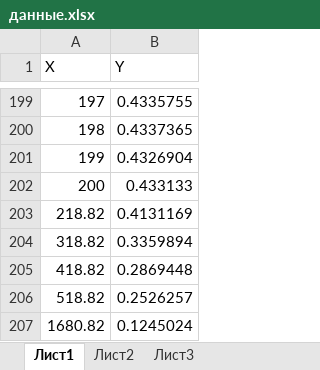
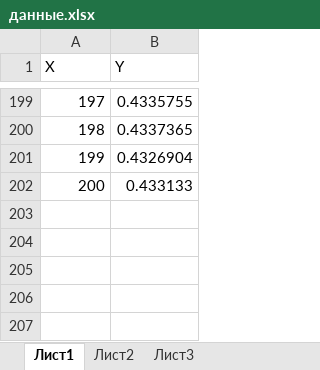
Before and after one commit to manicall/OED1, an Excel workbook: данные.xlsx, sheet Лист1, drawn as a sheet; only a part is shown, gaps mark what is left out; values as stored, in another font and other column widths than the file's, no borders; the diff names each change by its address in the sheet, - before the commit and + after, or states it on an @@ line.

```diff
--- a/данные.xlsx (sheet Лист1)
+++ b/данные.xlsx (sheet Лист1)
-row 203: 218.82 | 0.4131169
-row 204: 318.82 | 0.3359894
-row 205: 418.82 | 0.2869448
-row 206: 518.82 | 0.2526257
-row 207: 1680.82 | 0.1245024
```
Also changed, not shown: 3 other files.
